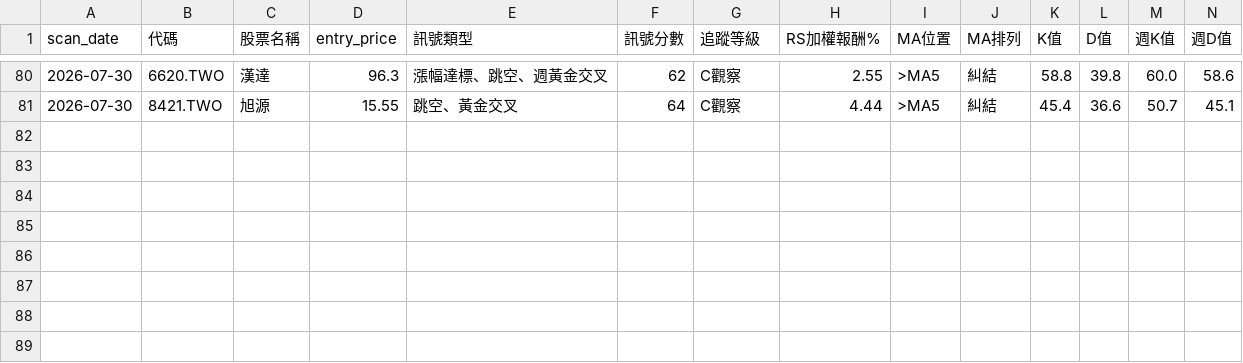
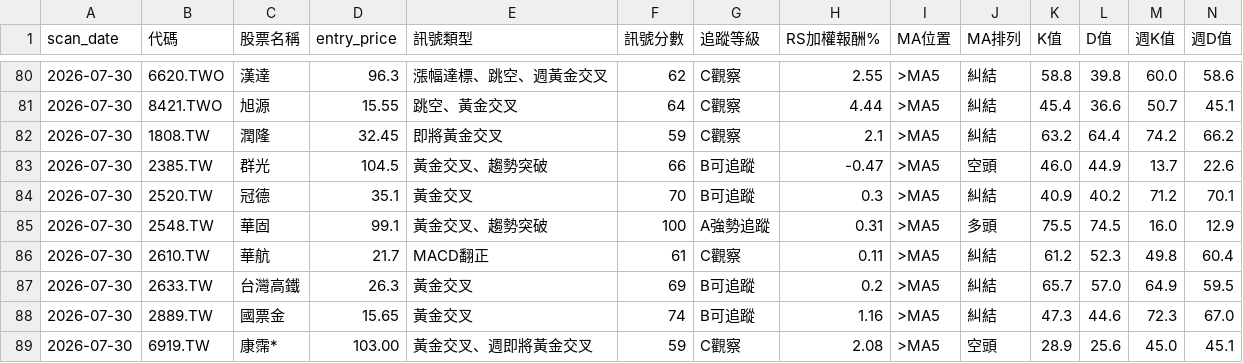
Before and after one commit to henglunlin/stock-scanner-FUBAN, a CSV file: Database/signal_tracking_20260730.csv, drawn as a sheet; only a part is shown, gaps mark what is left out; rows hold the shown columns only; the diff names each change by its address in the sheet, - before the commit and + after, or states it on an @@ line.

Commit message:
Update signal_tracking_20260730.csv 2026-07-30 13:58:21

```diff
--- a/Database/signal_tracking_20260730.csv
+++ b/Database/signal_tracking_20260730.csv
+row 82: 2026-07-30 | 1808.TW | 潤隆 | 32.45 | 即將黃金交叉 | 59 | C觀察 | 2.1 | >MA5 | 糾結 | 63.2 | 64.4 | 74.2 | 66.2
+row 83: 2026-07-30 | 2385.TW | 群光 | 104.5 | 黃金交叉、趨勢突破 | 66 | B可追蹤 | -0.47 | >MA5 | 空頭 | 46.0 | 44.9 | 13.7 | 22.6
+row 84: 2026-07-30 | 2520.TW | 冠德 | 35.1 | 黃金交叉 | 70 | B可追蹤 | 0.3 | >MA5 | 糾結 | 40.9 | 40.2 | 71.2 | 70.1
+row 85: 2026-07-30 | 2548.TW | 華固 | 99.1 | 黃金交叉、趨勢突破 | 100 | A強勢追蹤 | 0.31 | >MA5 | 多頭 | 75.5 | 74.5 | 16.0 | 12.9
+row 86: 2026-07-30 | 2610.TW | 華航 | 21.7 | MACD翻正 | 61 | C觀察 | 0.11 | >MA5 | 糾結 | 61.2 | 52.3 | 49.8 | 60.4
+row 87: 2026-07-30 | 2633.TW | 台灣高鐵 | 26.3 | 黃金交叉 | 69 | B可追蹤 | 0.2 | >MA5 | 糾結 | 65.7 | 57.0 | 64.9 | 59.5
+row 88: 2026-07-30 | 2889.TW | 國票金 | 15.65 | 黃金交叉 | 74 | B可追蹤 | 1.16 | >MA5 | 糾結 | 47.3 | 44.6 | 72.3 | 67.0
+row 89: 2026-07-30 | 6919.TW | 康霈* | 103.00 | 黃金交叉、週即將黃金交叉 | 59 | C觀察 | 2.08 | >MA5 | 空頭 | 28.9 | 25.6 | 45.0 | 45.1
```
